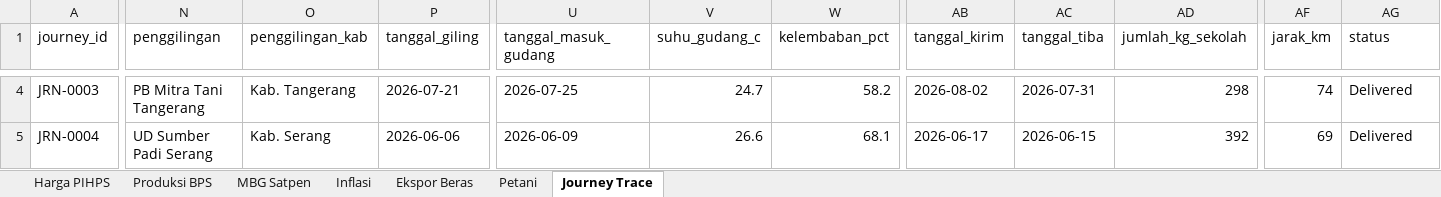
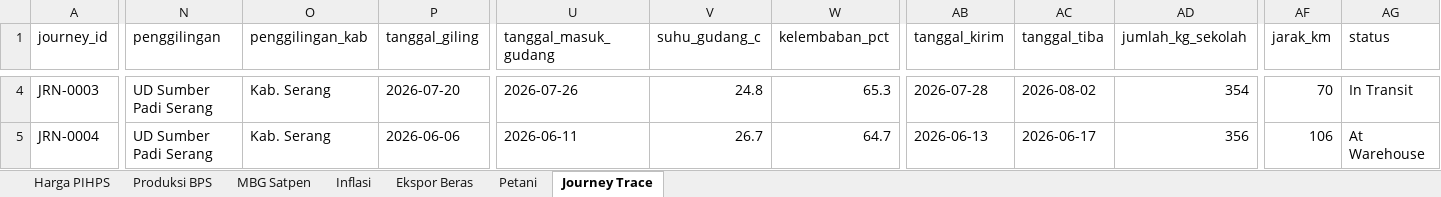
Before and after one commit to Koteng26/NusaPangan, an Excel workbook: data/NusaPangan_RealData.xlsx, sheet Journey Trace, drawn as a sheet; only a part is shown, gaps mark what is left out; values as stored, in another font and other column widths than the file's, no borders; the diff covers the shown part only; the diff names each change by its address in the sheet, - before the commit and + after, or states it on an @@ line.

```diff
--- a/data/NusaPangan_RealData.xlsx (sheet Journey Trace)
+++ b/data/NusaPangan_RealData.xlsx (sheet Journey Trace)
-N4 (penggilingan): PB Mitra Tani Tangerang
+N4 (penggilingan): UD Sumber Padi Serang
-O4 (penggilingan_kab): Kab. Tangerang
+O4 (penggilingan_kab): Kab. Serang
-P4 (tanggal_giling): 2026-07-21
+P4 (tanggal_giling): 2026-07-20
-U4 (tanggal_masuk_gudang): 2026-07-25
+U4 (tanggal_masuk_gudang): 2026-07-26
-V4 (suhu_gudang_c): 24.7
+V4 (suhu_gudang_c): 24.8
-W4 (kelembaban_pct): 58.2
+W4 (kelembaban_pct): 65.3
-AB4 (tanggal_kirim): 2026-08-02
+AB4 (tanggal_kirim): 2026-07-28
-AC4 (tanggal_tiba): 2026-07-31
+AC4 (tanggal_tiba): 2026-08-02
-AD4 (jumlah_kg_sekolah): 298
+AD4 (jumlah_kg_sekolah): 354
-AF4 (jarak_km): 74
+AF4 (jarak_km): 70
-AG4 (status): Delivered
+AG4 (status): In Transit
-U5 (tanggal_masuk_gudang): 2026-06-09
+U5 (tanggal_masuk_gudang): 2026-06-11
-V5 (suhu_gudang_c): 26.6
+V5 (suhu_gudang_c): 26.7
-W5 (kelembaban_pct): 68.1
+W5 (kelembaban_pct): 64.7
-AB5 (tanggal_kirim): 2026-06-17
+AB5 (tanggal_kirim): 2026-06-13
-AC5 (tanggal_tiba): 2026-06-15
+AC5 (tanggal_tiba): 2026-06-17
-AD5 (jumlah_kg_sekolah): 392
+AD5 (jumlah_kg_sekolah): 356
-AF5 (jarak_km): 69
+AF5 (jarak_km): 106
-AG5 (status): Delivered
+AG5 (status): At Warehouse
```
Also changed, not shown: 163 edited cells elsewhere in this sheet, sheet Petani, 6 other files.
